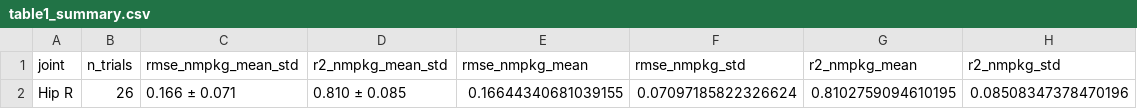
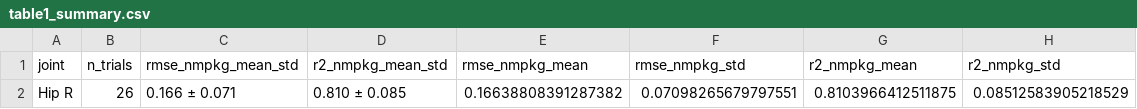
Before and after one commit to luorix1/MeMo-IK-ID, a CSV file: analysis/paper_outputs/hip_exo/table1_summary.csv, drawn as a sheet.

```diff
--- a/analysis/paper_outputs/hip_exo/table1_summary.csv
+++ b/analysis/paper_outputs/hip_exo/table1_summary.csv
@@ -1,2 +1,2 @@
 joint,n_trials,rmse_nmpkg_mean_std,r2_nmpkg_mean_std,rmse_nmpkg_mean,rmse_nmpkg_std,r2_nmpkg_mean,r2_nmpkg_std
-Hip R,26,0.166 ± 0.071,0.810 ± 0.085,0.16644340681039155,0.07097185822326624,0.8102759094610195,0.08508347378470196
+Hip R,26,0.166 ± 0.071,0.810 ± 0.085,0.16638808391287382,0.07098265679797551,0.8103966412511875,0.08512583905218529
```
Also changed, not shown: analysis/cache/compare_processed_hip_exo_id_metrics.csv, analysis/cache/compare_processed_knee_exo_id_metrics.csv, 33 other files.
